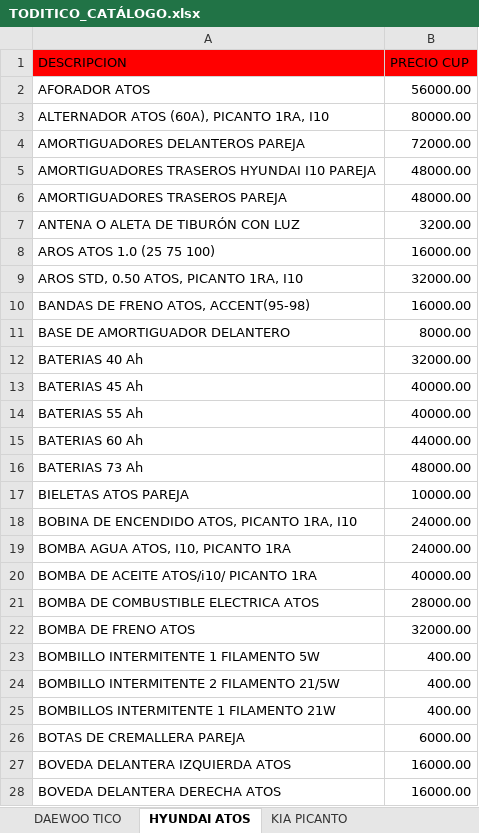
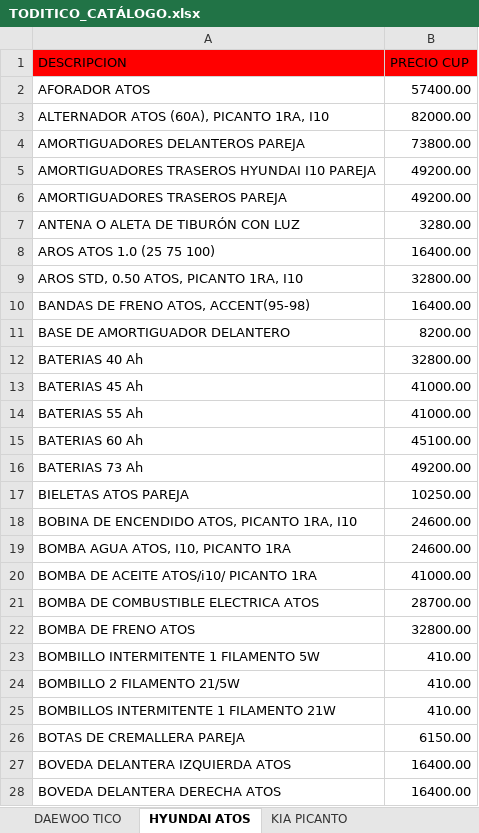
Before and after one commit to info-toditico/info-toditico.github.io, an Excel workbook: clientes/files/TODITICO_CATÁLOGO.xlsx, sheet HYUNDAI ATOS, drawn as a sheet; only a part is shown; values as stored, in another font and other column widths than the file's, no borders; removed rows and columns are numbered as before the commit, all else as after; the diff covers the shown part only; the diff names each change by its address in the sheet, - before the commit and + after, or states it on an @@ line.

```diff
--- a/clientes/files/TODITICO_CATÁLOGO.xlsx (sheet HYUNDAI ATOS)
+++ b/clientes/files/TODITICO_CATÁLOGO.xlsx (sheet HYUNDAI ATOS)
-B2 (PRECIO CUP): 56000.00
+B2 (PRECIO CUP): 57400.00
-B3 (PRECIO CUP): 80000.00
+B3 (PRECIO CUP): 82000.00
-B4 (PRECIO CUP): 72000.00
+B4 (PRECIO CUP): 73800.00
-B5:B6 (PRECIO CUP): 48000.00
+B5:B6 (PRECIO CUP): 49200.00
-B7 (PRECIO CUP): 3200.00
+B7 (PRECIO CUP): 3280.00
-B8 (PRECIO CUP): 16000.00
+B8 (PRECIO CUP): 16400.00
-B9 (PRECIO CUP): 32000.00
+B9 (PRECIO CUP): 32800.00
-B10 (PRECIO CUP): 16000.00
+B10 (PRECIO CUP): 16400.00
-B11 (PRECIO CUP): 8000.00
+B11 (PRECIO CUP): 8200.00
-B12 (PRECIO CUP): 32000.00
+B12 (PRECIO CUP): 32800.00
-B13:B14 (PRECIO CUP): 40000.00
+B13:B14 (PRECIO CUP): 41000.00
-B15 (PRECIO CUP): 44000.00
+B15 (PRECIO CUP): 45100.00
-B16 (PRECIO CUP): 48000.00
+B16 (PRECIO CUP): 49200.00
-B17 (PRECIO CUP): 10000.00
+B17 (PRECIO CUP): 10250.00
-B18:B19 (PRECIO CUP): 24000.00
+B18:B19 (PRECIO CUP): 24600.00
-B20 (PRECIO CUP): 40000.00
+B20 (PRECIO CUP): 41000.00
-B21 (PRECIO CUP): 28000.00
+B21 (PRECIO CUP): 28700.00
-B22 (PRECIO CUP): 32000.00
+B22 (PRECIO CUP): 32800.00
-B23 (PRECIO CUP): 400.00
+B23 (PRECIO CUP): 410.00
-row 24: BOMBILLO INTERMITENTE 2 FILAMENTO 21/5W | 400.00
+row 24: BOMBILLO 2 FILAMENTO 21/5W | 410.00
-B25 (PRECIO CUP): 400.00
+B25 (PRECIO CUP): 410.00
-B26 (PRECIO CUP): 6000.00
+B26 (PRECIO CUP): 6150.00
-B27:B28 (PRECIO CUP): 16000.00
+B27:B28 (PRECIO CUP): 16400.00
```
Also changed, not shown: 93 edited cells elsewhere in this sheet, sheet DAEWOO TICO, sheet KIA PICANTO, sheet ACEITES, LUBRICANTES Y OTROS, sheet RENAULT SANDERO, 1 other file.
